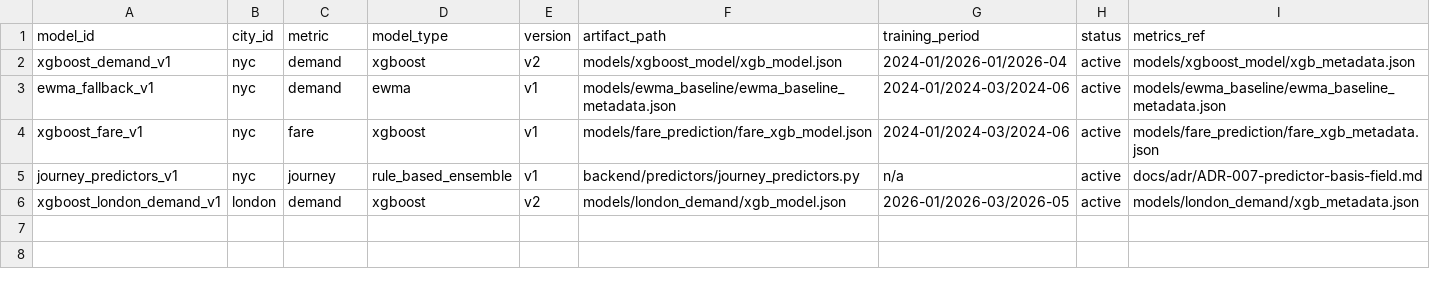
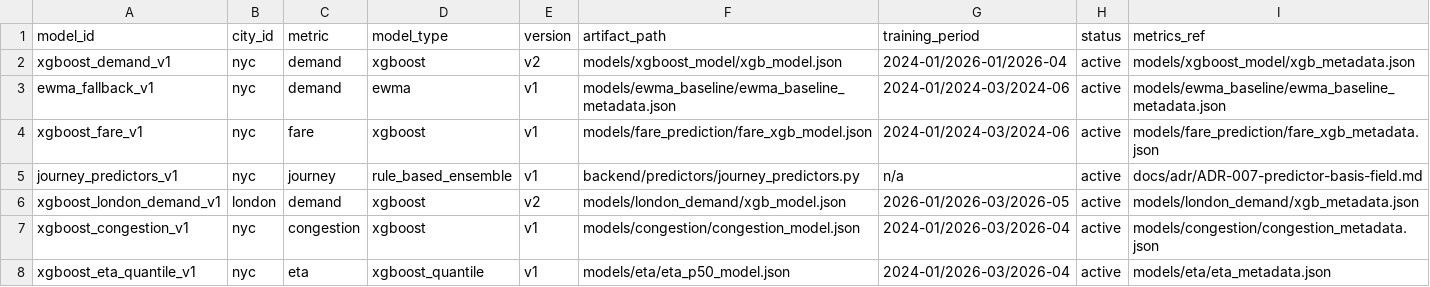
Before and after one commit to TeerthPurohit/ATLAS-Global-Mobility-Intelligence-, a CSV file: dbt_project/seeds/model_registry.csv, drawn as a sheet.

Commit message:
Add Colab notebooks for NYC demand and global transfer model training
- Created `01_nyc_demand_congestion_eta.ipynb` for training NYC zone-hourly demand, congestion multiplier, and quantile ETA models.
- Created `02_global_transfer.ipynb` for training a joint NYC+London global transfer demand model.
- Added README.md in notebooks directory to document usage and setup instructions for Colab notebooks.
- Implemented tests for congestion model leakage and integrity checks for global transfer model.
- Added tests to ensure proper handling of missing data and correct labeling in global transfer predictions.
- Included tests for quantile ETA model to verify prediction interval coverage and ordering of quantiles.

```diff
--- a/dbt_project/seeds/model_registry.csv
+++ b/dbt_project/seeds/model_registry.csv
@@ -6 +6,3 @@ journey_predictors_v1,nyc,journey,rule_based_ensemble,v1,backend/predictors/jour
 xgboost_london_demand_v1,london,demand,xgboost,v2,models/london_demand/xgb_model.json,2026-01/2026-03/2026-05,active,models/london_demand/xgb_metadata.json
+xgboost_congestion_v1,nyc,congestion,xgboost,v1,models/congestion/congestion_model.json,2024-01/2026-03/2026-04,active,models/congestion/congestion_metadata.json
+xgboost_eta_quantile_v1,nyc,eta,xgboost_quantile,v1,models/eta/eta_p50_model.json,2024-01/2026-03/2026-04,active,models/eta/eta_metadata.json
```
Also changed, not shown: 27 other files.
